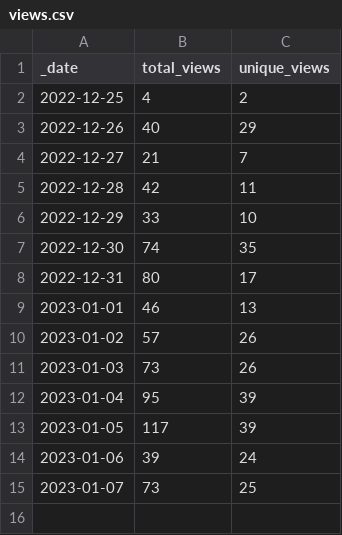
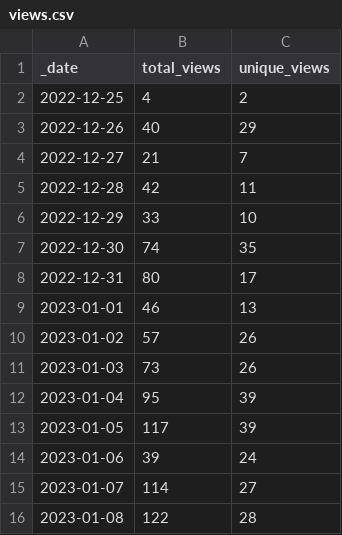
Before and after one commit to Gerschel/sd-web-ui-quickcss, a CSV file: traffic/views.csv, drawn as a sheet.

Commit message:
GitHub traffic

```diff
--- a/traffic/views.csv
+++ b/traffic/views.csv
@@ -14,2 +14,3 @@ _date,total_views,unique_views
 2023-01-06,39,24
-2023-01-07,73,25
+2023-01-07,114,27
+2023-01-08,122,28
```
Also changed, not shown: traffic/clones.csv, 1 other file.
